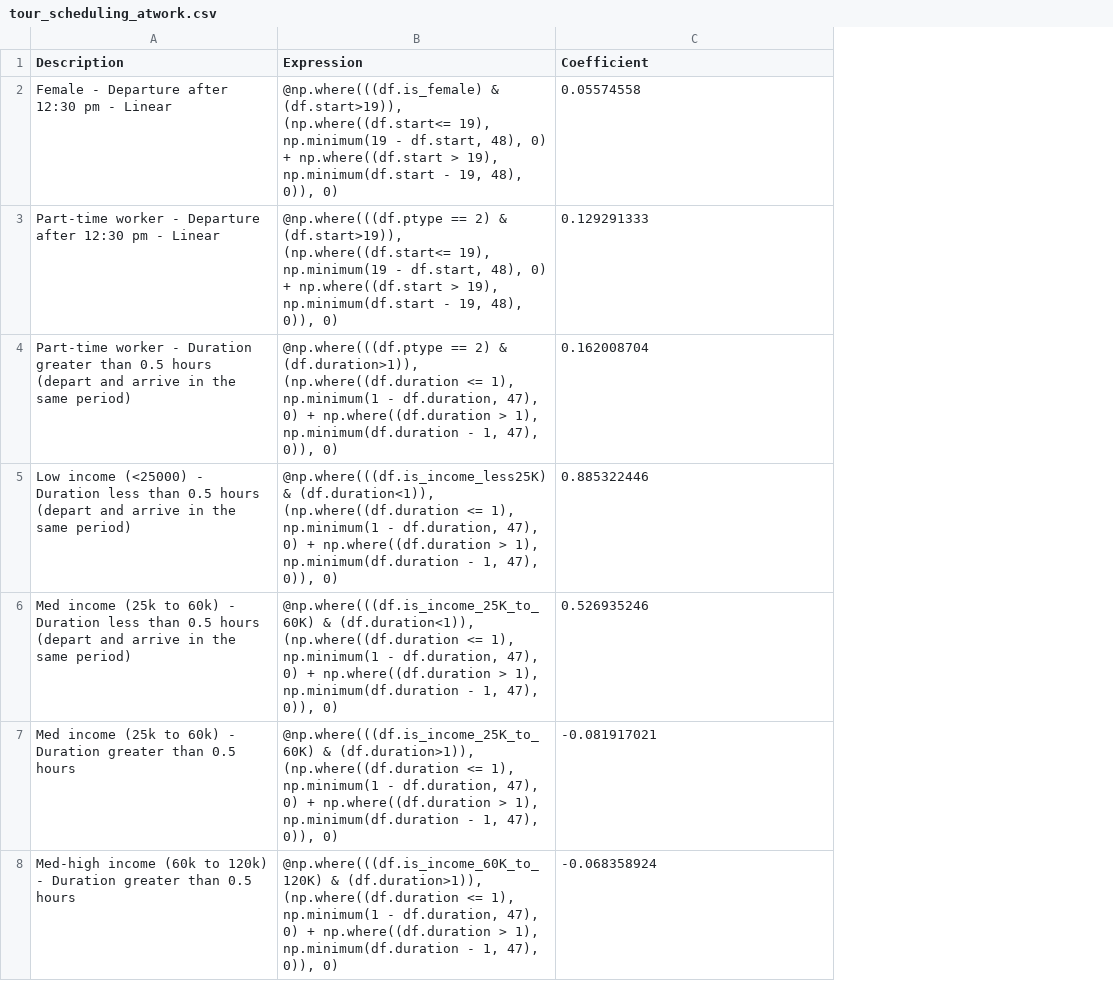
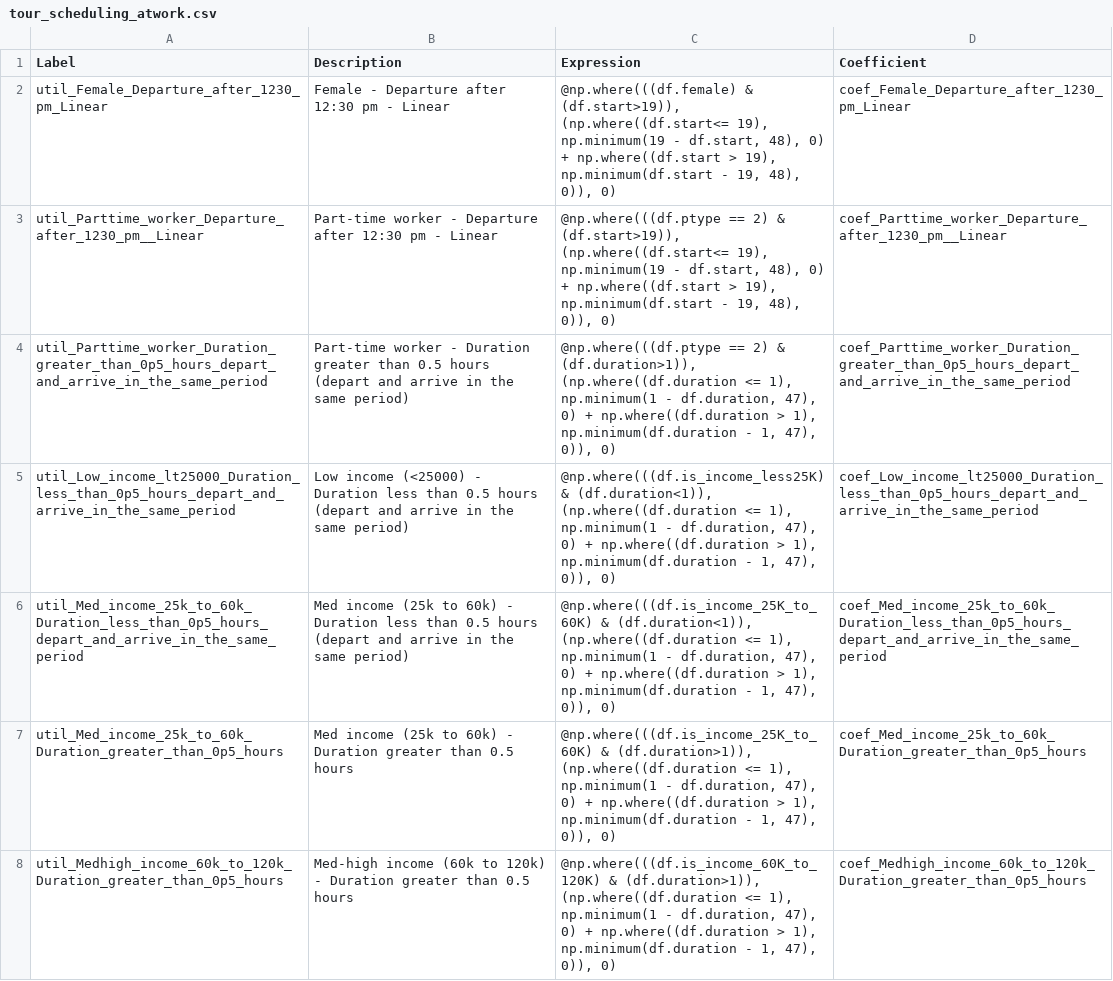
Before and after one commit to wsp-sag/client_arc_activitysim, a CSV file: configs/tour_scheduling_atwork.csv, drawn as a sheet; only a part is shown; addresses are those after the commit; the diff covers the shown part only; the diff names each change by its address in the sheet, - before the commit and + after, or states it on an @@ line.

```diff
--- a/configs/tour_scheduling_atwork.csv
+++ b/configs/tour_scheduling_atwork.csv
+column A (Label), rows 2-8: util_Female_Departure_after_1230_pm_Linear | util_Parttime_worker_Departure_after_1230_pm__Linear | util_Parttime_worker_Duration_greater_than_0p5_hours_depart_and_arrive_in_the_same_period | util_Low_income_lt25000_Duration_less_than_0p5_hours_depart_and_arrive_in_the_same_period | util_Med_income_25k_to_60k_Duration_less_than_0p5_hours_depart_and_arrive_in_the_same_period | util_Med_income_25k_to_60k_Duration_greater_than_0p5_hours | util_Medhigh_income_60k_to_120k_Duration_greater_than_0p5_hours
-C2 (Expression): @np.where(((df.is_female) & (df.start>19)),…
+C2 (Expression): @np.where(((df.female) & (df.start>19)),…
-D2 (Coefficient): 0.05574558
+D2 (Coefficient): coef_Female_Departure_after_1230_pm_Linear
-D3 (Coefficient): 0.129291333
+D3 (Coefficient): coef_Parttime_worker_Departure_after_1230_pm__Linear
-D4 (Coefficient): 0.162008704
+D4 (Coefficient): coef_Parttime_worker_Duration_greater_than_0p5_hours_depart_and_arrive_in_the_same_period
-D5 (Coefficient): 0.885322446
+D5 (Coefficient): coef_Low_income_lt25000_Duration_less_than_0p5_hours_depart_and_arrive_in_the_same_period
-D6 (Coefficient): 0.526935246
+D6 (Coefficient): coef_Med_income_25k_to_60k_Duration_less_than_0p5_hours_depart_and_arrive_in_the_same_period
-D7 (Coefficient): -0.081917021
+D7 (Coefficient): coef_Med_income_25k_to_60k_Duration_greater_than_0p5_hours
-D8 (Coefficient): -0.068358924
+D8 (Coefficient): coef_Medhigh_income_60k_to_120k_Duration_greater_than_0p5_hours
```
Also changed, not shown: 46 edited cells elsewhere in this file, configs/mandatory_tour_schedulings_annotate_tours_preprocessor.csv, configs/tour_scheduling_nonmandatory.csv, 13 other files.
